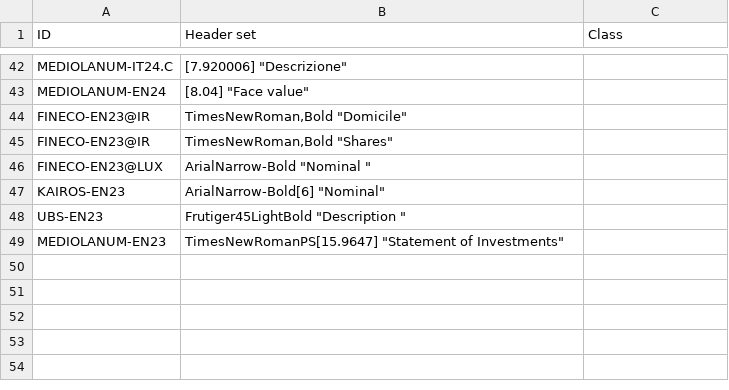
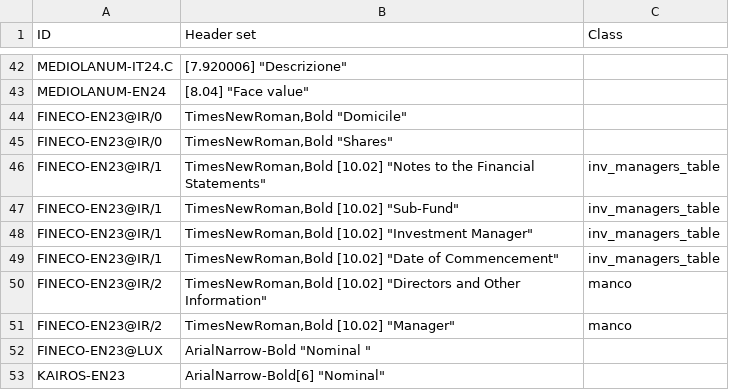
Before and after one commit to tvp-freeports/analysis_finance_reports, a CSV file: src/freeports_analysis/formats/algorithms/structured/page_classify/args.csv, drawn as a sheet; only a part is shown, gaps mark what is left out; the shorter side is filled out with more unchanged rows.

Commit message:
added Managment company and investment managers for FINECO-EN23@IR

```diff
--- a/src/freeports_analysis/formats/algorithms/structured/page_classify/args.csv
+++ b/src/freeports_analysis/formats/algorithms/structured/page_classify/args.csv
@@ -43,4 +43,10 @@ MEDIOLANUM-IT24.C,"[7.920006] ""Descrizione""",
 MEDIOLANUM-EN24,"[8.04] ""Face value""",
-FINECO-EN23@IR,"TimesNewRoman,Bold ""Domicile""",
-FINECO-EN23@IR,"TimesNewRoman,Bold ""Shares""",
+FINECO-EN23@IR/0,"TimesNewRoman,Bold ""Domicile""",
+FINECO-EN23@IR/0,"TimesNewRoman,Bold ""Shares""",
+FINECO-EN23@IR/1,"TimesNewRoman,Bold [10.02] ""Notes to the Financial Statements""",inv_managers_table
+FINECO-EN23@IR/1,"TimesNewRoman,Bold [10.02] ""Sub-Fund""",inv_managers_table
+FINECO-EN23@IR/1,"TimesNewRoman,Bold [10.02] ""Investment Manager""",inv_managers_table
+FINECO-EN23@IR/1,"TimesNewRoman,Bold [10.02] ""Date of Commencement""",inv_managers_table
+FINECO-EN23@IR/2,"TimesNewRoman,Bold [10.02] ""Directors and Other Information""","manco"
+FINECO-EN23@IR/2,"TimesNewRoman,Bold [10.02] ""Manager""","manco"
 FINECO-EN23@LUX,"ArialNarrow-Bold ""Nominal """,
```
Also changed, not shown: src/freeports_analysis/formats/algorithms/data/alghoritms_schedule.csv, 2 other files.
